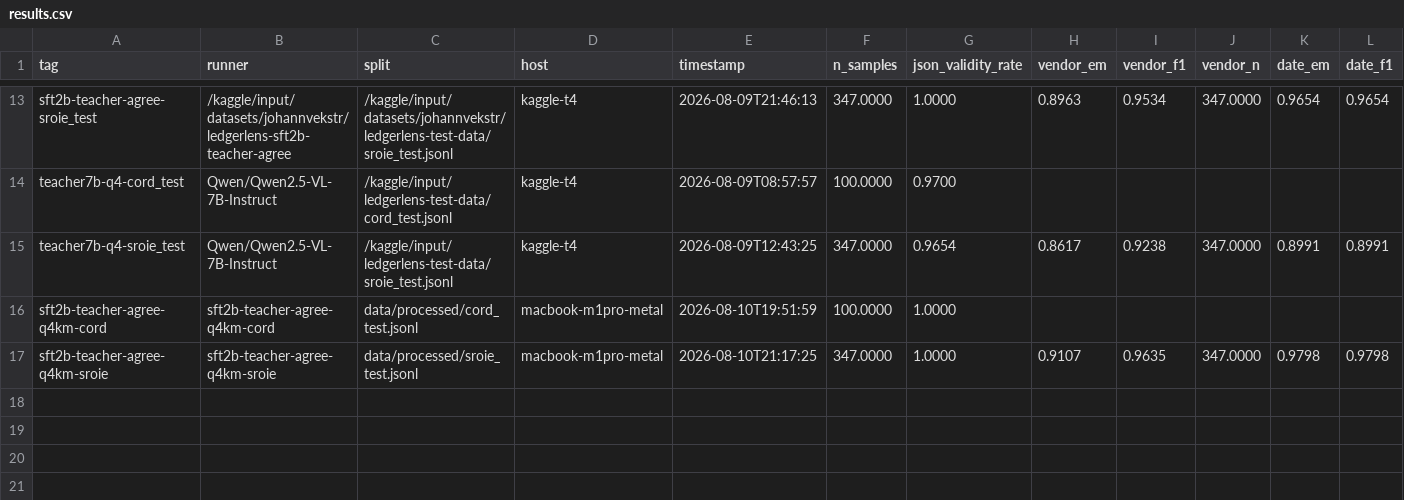
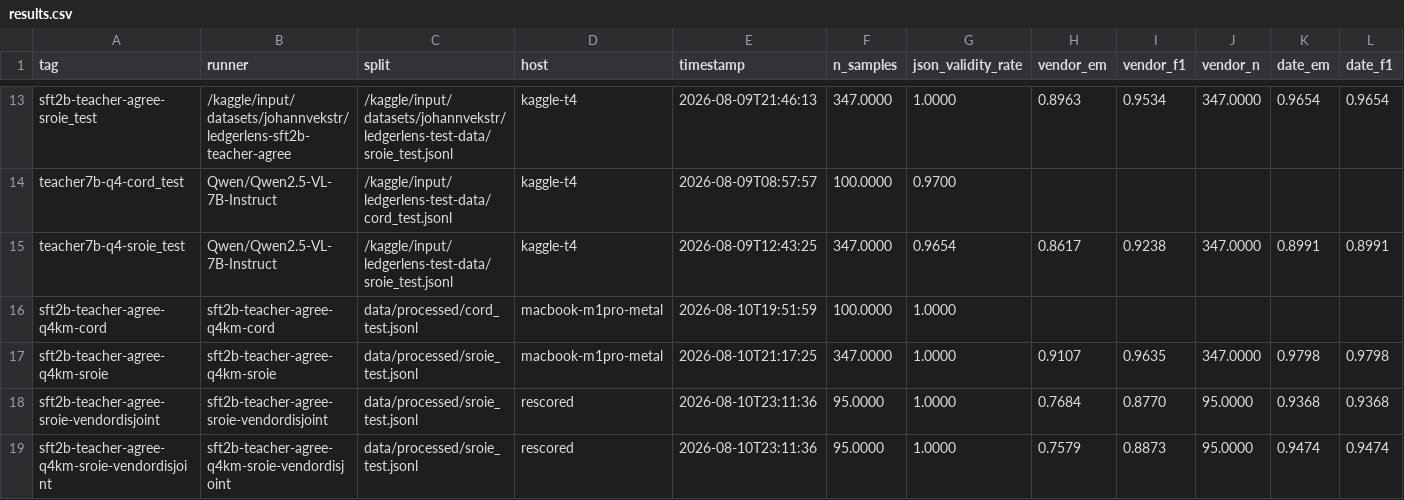
Before and after one commit to iivek/LedgerLens, a CSV file: results/results.csv, drawn as a sheet; only a part is shown, gaps mark what is left out; rows hold the shown columns only; the diff names each change by its address in the sheet, - before the commit and + after, or states it on an @@ line.

```diff
--- a/results/results.csv
+++ b/results/results.csv
+row 18: sft2b-teacher-agree-sroie-vendordisjoint | sft2b-teacher-agree-sroie-vendordisjoint | data/processed/sroie_test.jsonl | rescored | 2026-08-10T23:11:36 | 95.0000 | 1.0000 | 0.7684 | 0.8770 | 95.0000 | 0.9368 | 0.9368
+row 19: sft2b-teacher-agree-q4km-sroie-vendordisjoint | sft2b-teacher-agree-q4km-sroie-vendordisjoint | data/processed/sroie_test.jsonl | rescored | 2026-08-10T23:11:36 | 95.0000 | 1.0000 | 0.7579 | 0.8873 | 95.0000 | 0.9474 | 0.9474
```
Also changed, not shown: 1 other file.
